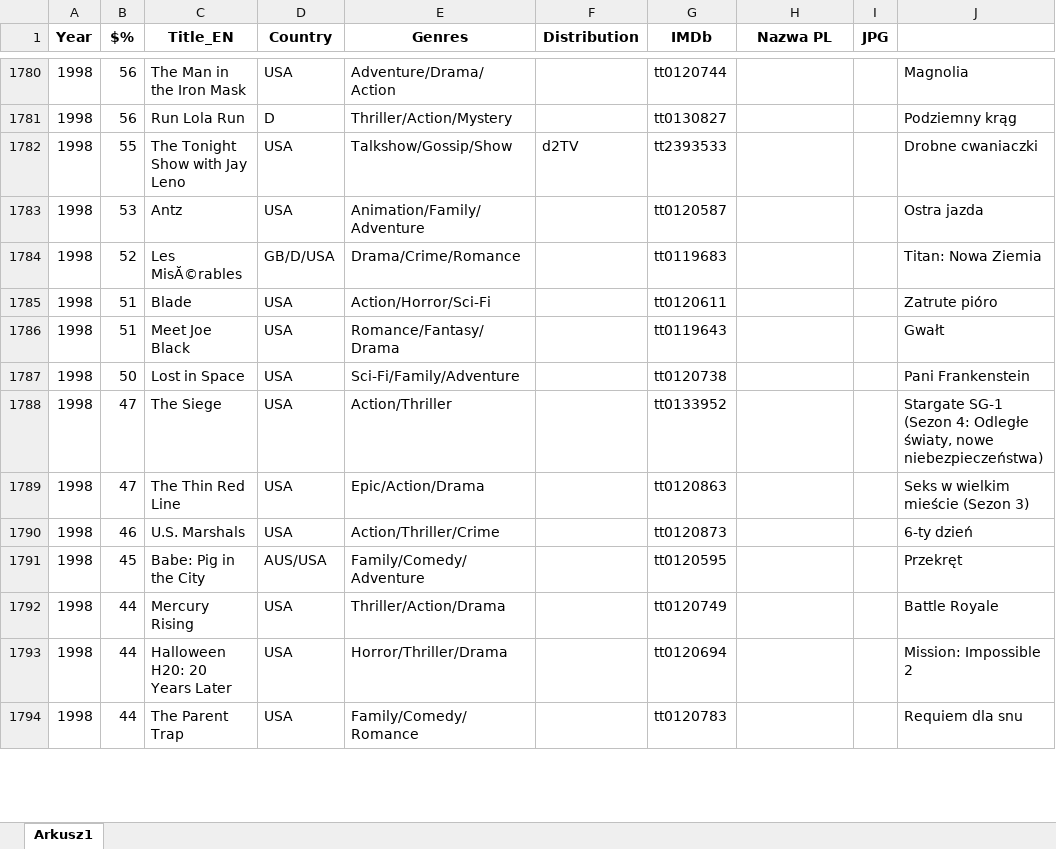
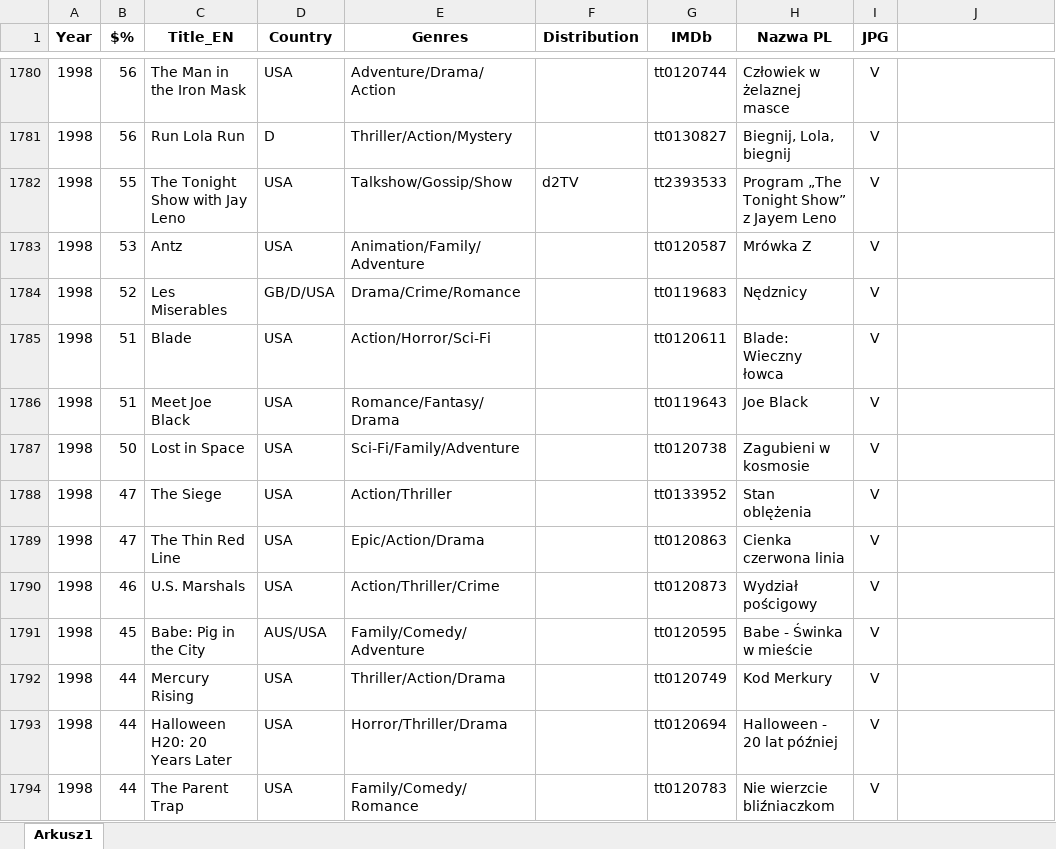
Before and after one commit to pauldim/MADTV, an Excel workbook: IMG programmes.xlsx, sheet Arkusz1, drawn as a sheet; only a part is shown, gaps mark what is left out; values as stored, in another font and other column widths than the file's, no borders; the diff covers the shown part only; the diff names each change by its address in the sheet, - before the commit and + after, or states it on an @@ line.

```diff
--- a/IMG programmes.xlsx (sheet Arkusz1)
+++ b/IMG programmes.xlsx (sheet Arkusz1)
-H1780 (Nazwa PL): (empty)
+H1780 (Nazwa PL): Człowiek w żelaznej masce
-I1780:I1794 (JPG): (empty)
+I1780:I1794 (JPG): V
-J1780: Magnolia
+J1780: (empty)
-H1781 (Nazwa PL): (empty)
+H1781 (Nazwa PL): Biegnij, Lola, biegnij
-J1781: Podziemny krąg
+J1781: (empty)
-H1782 (Nazwa PL): (empty)
+H1782 (Nazwa PL): Program „The Tonight Show” z Jayem Leno
-J1782: Drobne cwaniaczki
+J1782: (empty)
-H1783 (Nazwa PL): (empty)
+H1783 (Nazwa PL): Mrówka Z
-J1783: Ostra jazda
+J1783: (empty)
-C1784 (Title_EN): Les MisĂ©rables
+C1784 (Title_EN): Les Miserables
-H1784 (Nazwa PL): (empty)
+H1784 (Nazwa PL): Nędznicy
-J1784: Titan: Nowa Ziemia
+J1784: (empty)
-H1785 (Nazwa PL): (empty)
+H1785 (Nazwa PL): Blade: Wieczny łowca
-J1785: Zatrute pióro
+J1785: (empty)
-H1786 (Nazwa PL): (empty)
+H1786 (Nazwa PL): Joe Black
-J1786: Gwałt
+J1786: (empty)
-H1787 (Nazwa PL): (empty)
+H1787 (Nazwa PL): Zagubieni w kosmosie
-J1787: Pani Frankenstein
+J1787: (empty)
-H1788 (Nazwa PL): (empty)
+H1788 (Nazwa PL): Stan oblężenia
-J1788: Stargate SG-1 (Sezon 4: Odległe światy, nowe niebezpieczeństwa)
+J1788: (empty)
-H1789 (Nazwa PL): (empty)
+H1789 (Nazwa PL): Cienka czerwona linia
-J1789: Seks w wielkim mieście (Sezon 3)
+J1789: (empty)
-H1790 (Nazwa PL): (empty)
+H1790 (Nazwa PL): Wydział pościgowy
-J1790: 6-ty dzień
+J1790: (empty)
-H1791 (Nazwa PL): (empty)
+H1791 (Nazwa PL): Babe - Świnka w mieście
-J1791: Przekręt
+J1791: (empty)
-H1792 (Nazwa PL): (empty)
+H1792 (Nazwa PL): Kod Merkury
-J1792: Battle Royale
+J1792: (empty)
-H1793 (Nazwa PL): (empty)
+H1793 (Nazwa PL): Halloween - 20 lat później
-J1793: Mission: Impossible 2
+J1793: (empty)
-H1794 (Nazwa PL): (empty)
+H1794 (Nazwa PL): Nie wierzcie bliźniaczkom
-J1794: Requiem dla snu
+J1794: (empty)
```
Also changed, not shown: 674 edited cells elsewhere in this sheet, 50 other files.
